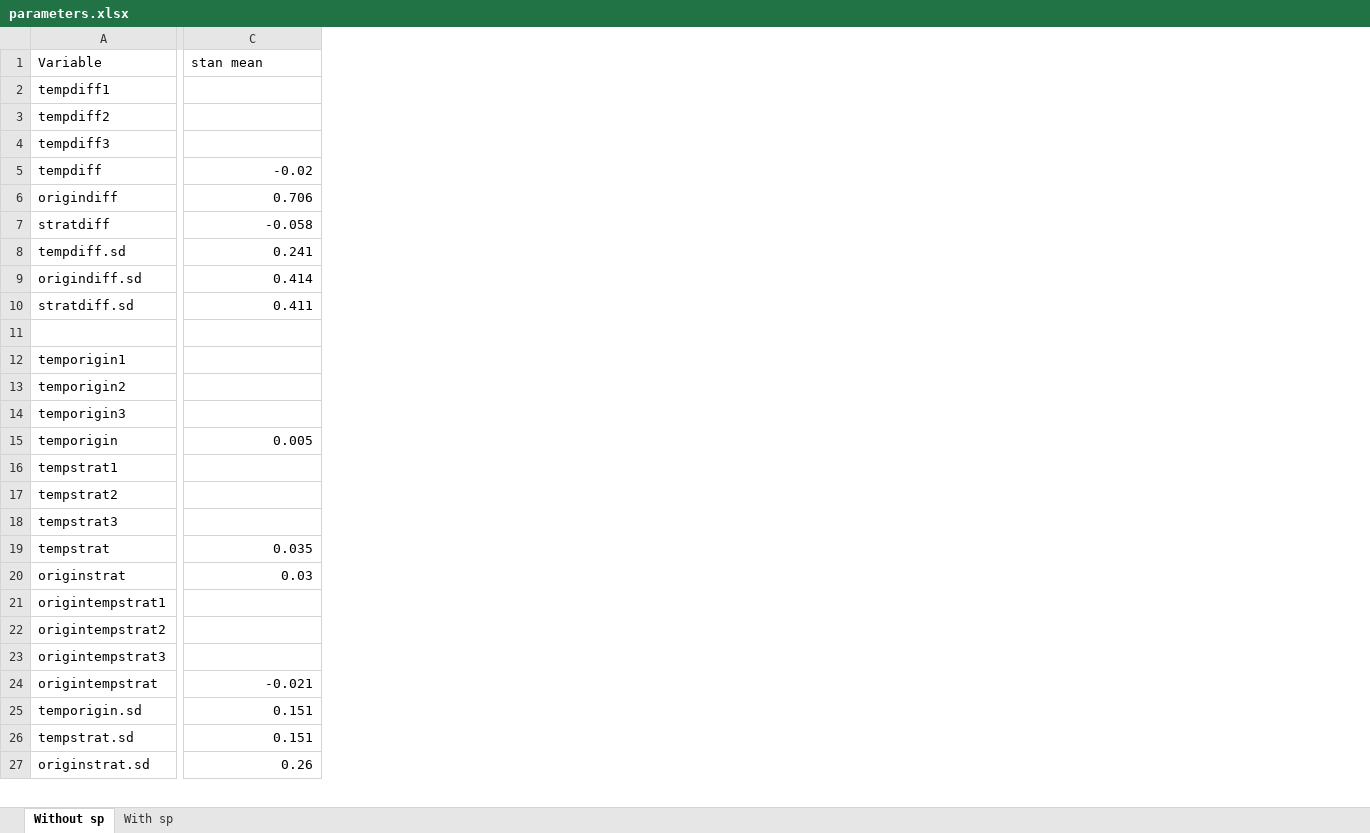
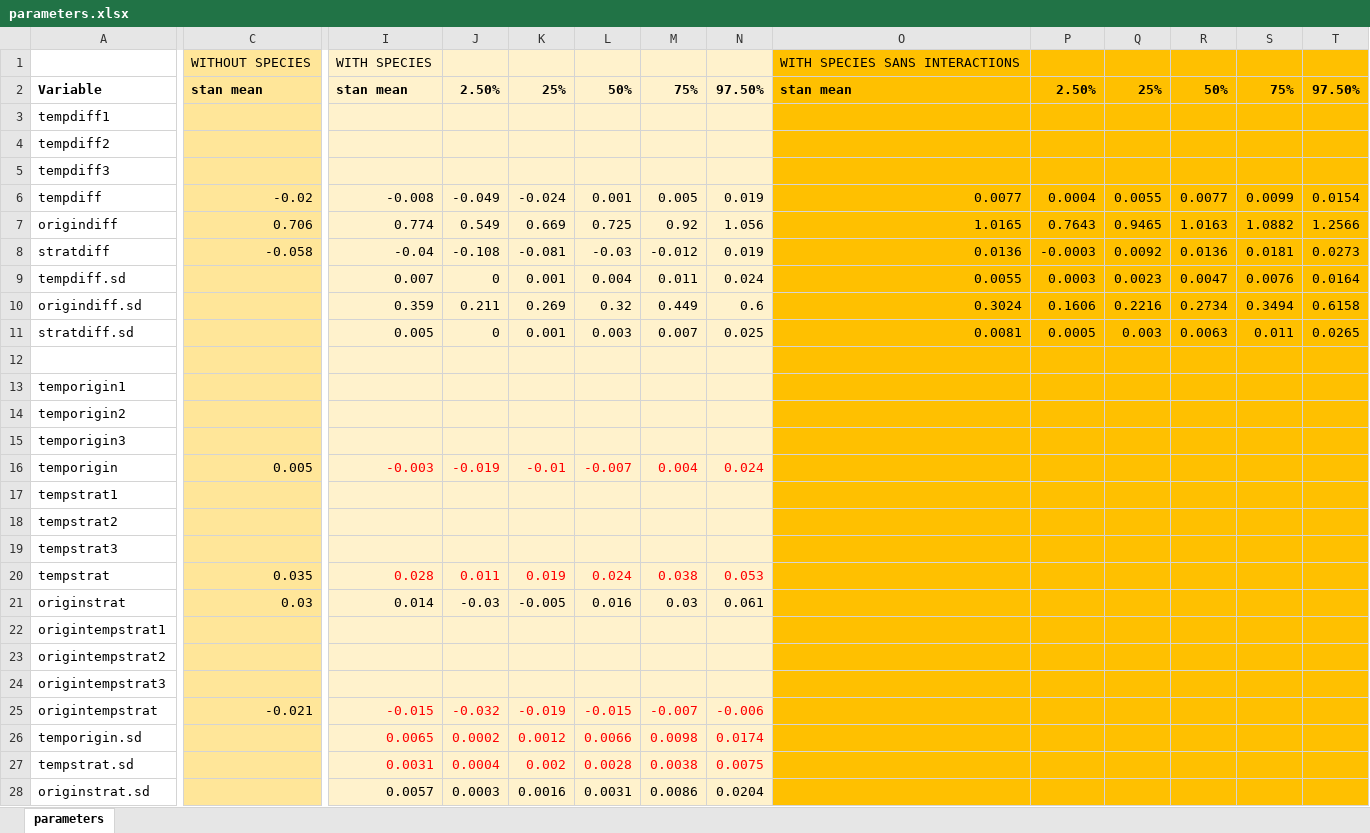
Before and after one commit to hneyster/germination_stan, an Excel workbook: parameters.xlsx, sheet parameters, drawn as a sheet; only a part is shown, gaps mark what is left out; values as stored, in another font and other column widths than the file's, no borders; addresses are those after the commit; rows hold the shown columns only; the diff covers the shown part only; the diff names each change by its address in the sheet, - before the commit and + after, or states it on an @@ line.

Commit message:
updated code & models w/o interactions

```diff
--- a/parameters.xlsx (sheet parameters)
+++ b/parameters.xlsx (sheet parameters)
-sheet tab: Without sp
+sheet tab: parameters
-sheet tab: With sp
+column I, rows 2-28: stan mean |  |  |  | -0.008 | 0.774 | -0.04 | 0.007 | 0.359 | 0.005 |  |  |  |  | -0.003 |  |  |  | 0.028 | 0.014 |  |  |  | -0.015 | 0.0065 | 0.0031 | 0.0057
+column J, rows 2-28: 2.50% |  |  |  | -0.049 | 0.549 | -0.108 | 0 | 0.211 | 0 |  |  |  |  | -0.019 |  |  |  | 0.011 | -0.03 |  |  |  | -0.032 | 0.0002 | 0.0004 | 0.0003
+column K, rows 2-28: 25% |  |  |  | -0.024 | 0.669 | -0.081 | 0.001 | 0.269 | 0.001 |  |  |  |  | -0.01 |  |  |  | 0.019 | -0.005 |  |  |  | -0.019 | 0.0012 | 0.002 | 0.0016
+column L, rows 2-28: 50% |  |  |  | 0.001 | 0.725 | -0.03 | 0.004 | 0.32 | 0.003 |  |  |  |  | -0.007 |  |  |  | 0.024 | 0.016 |  |  |  | -0.015 | 0.0066 | 0.0028 | 0.0031
+column M, rows 2-28: 75% |  |  |  | 0.005 | 0.92 | -0.012 | 0.011 | 0.449 | 0.007 |  |  |  |  | 0.004 |  |  |  | 0.038 | 0.03 |  |  |  | -0.007 | 0.0098 | 0.0038 | 0.0086
+column N, rows 2-28: 97.50% |  |  |  | 0.019 | 1.056 | 0.019 | 0.024 | 0.6 | 0.025 |  |  |  |  | 0.024 |  |  |  | 0.053 | 0.061 |  |  |  | -0.006 | 0.0174 | 0.0075 | 0.0204
+column O, rows 2-11: stan mean |  |  |  | 0.0077 | 1.0165 | 0.0136 | 0.0055 | 0.3024 | 0.0081
+column P, rows 2-11: 2.50% |  |  |  | 0.0004 | 0.7643 | -0.0003 | 0.0003 | 0.1606 | 0.0005
+column Q, rows 2-11: 25% |  |  |  | 0.0055 | 0.9465 | 0.0092 | 0.0023 | 0.2216 | 0.003
+column R, rows 2-11: 50% |  |  |  | 0.0077 | 1.0163 | 0.0136 | 0.0047 | 0.2734 | 0.0063
+column S, rows 2-11: 75% |  |  |  | 0.0099 | 1.0882 | 0.0181 | 0.0076 | 0.3494 | 0.011
+column T, rows 2-11: 97.50% |  |  |  | 0.0154 | 1.2566 | 0.0273 | 0.0164 | 0.6158 | 0.0265
+row 1:  | WITHOUT SPECIES | WITH SPECIES |  |  |  |  |  | WITH SPECIES SANS INTERACTIONS
-A2:C2 bold: off
+A2:C2 bold: on
-C2:C28 fill: none
+C2:C28 fill: #FFE699
-C9: 0.241
+C9: (empty)
-C10: 0.414
+C10: (empty)
-C11: 0.411
+C11: (empty)
-C26:C27: 0.151
+C26:C27: (empty)
-C28: 0.26
+C28: (empty)
```
Also changed, not shown: 7 added rows, 1 edited cell and cell formats elsewhere in this sheet, 4 other files.
